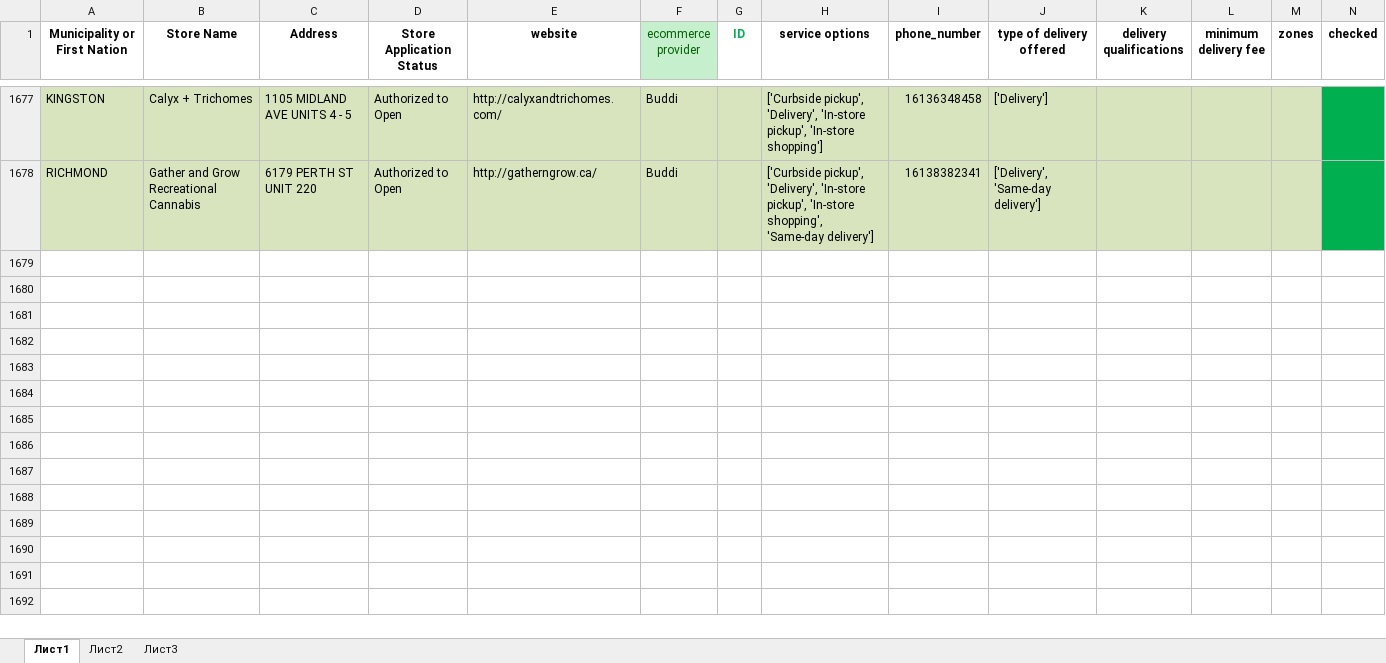
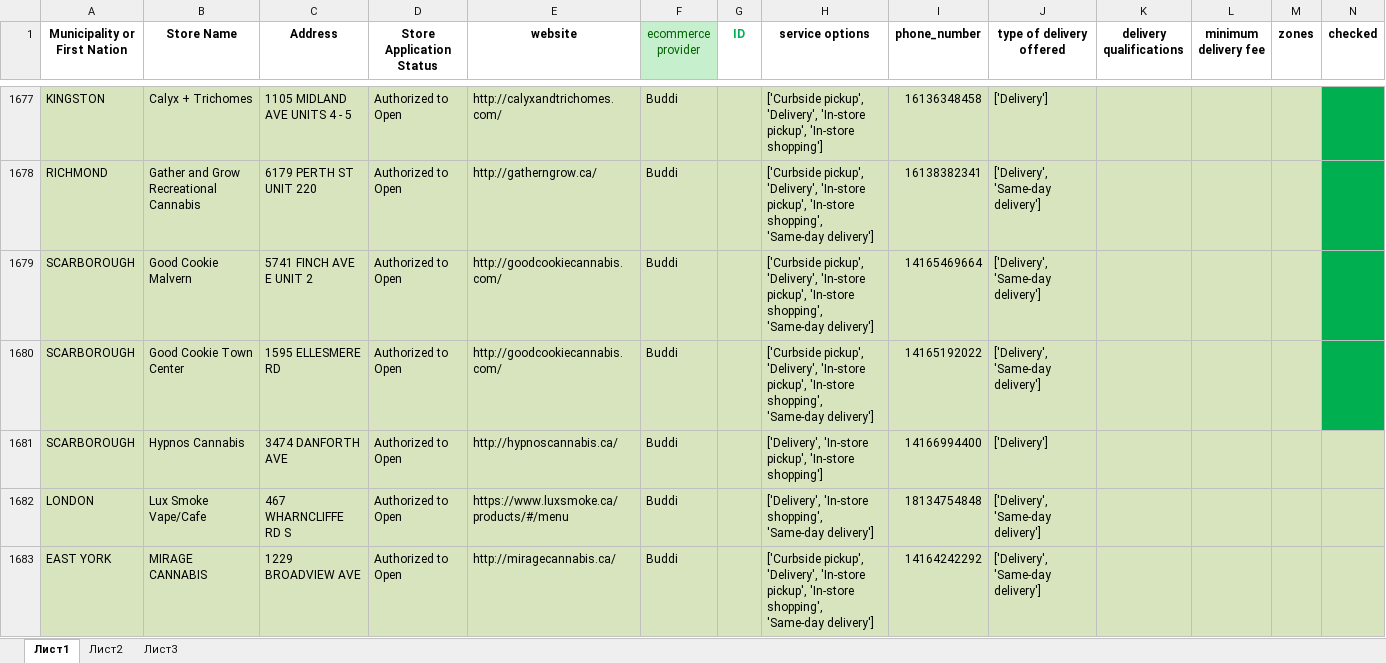
Before and after one commit to lyovaparsyan94/cannabis-shops-scraping, an Excel workbook: platform_scrapper/CANNABIS_RESULTS/found_IDs.xlsx, sheet Лист1, drawn as a sheet; only a part is shown, gaps mark what is left out; values as stored, in another font and other column widths than the file's, no borders; the diff names each change by its address in the sheet, - before the commit and + after, or states it on an @@ line.

```diff
--- a/platform_scrapper/CANNABIS_RESULTS/found_IDs.xlsx (sheet Лист1)
+++ b/platform_scrapper/CANNABIS_RESULTS/found_IDs.xlsx (sheet Лист1)
+row 1679: SCARBOROUGH | Good Cookie Malvern | 5741 FINCH AVE E UNIT 2 | Authorized to Open | http://goodcookiecannabis.com/ | Buddi |  | ['Curbside pickup', 'Delivery', 'In-store pickup', 'In-store shopping', 'Same-day delivery'] | 14165469664 | ['Delivery', 'Same-day delivery']
+row 1680: SCARBOROUGH | Good Cookie Town Center | 1595 ELLESMERE RD | Authorized to Open | http://goodcookiecannabis.com/ | Buddi |  | ['Curbside pickup', 'Delivery', 'In-store pickup', 'In-store shopping', 'Same-day delivery'] | 14165192022 | ['Delivery', 'Same-day delivery']
+row 1681: SCARBOROUGH | Hypnos Cannabis | 3474 DANFORTH AVE | Authorized to Open | http://hypnoscannabis.ca/ | Buddi |  | ['Delivery', 'In-store pickup', 'In-store shopping'] | 14166994400 | ['Delivery']
+row 1682: LONDON | Lux Smoke Vape/Cafe | 467 WHARNCLIFFE RD S | Authorized to Open | https://www.luxsmoke.ca/products/#/menu | Buddi |  | ['Delivery', 'In-store shopping', 'Same-day delivery'] | 18134754848 | ['Delivery', 'Same-day delivery']
+row 1683: EAST YORK | MIRAGE CANNABIS | 1229 BROADVIEW AVE | Authorized to Open | http://miragecannabis.ca/ | Buddi |  | ['Curbside pickup', 'Delivery', 'In-store pickup', 'In-store shopping', 'Same-day delivery'] | 14164242292 | ['Delivery', 'Same-day delivery']
```
Also changed, not shown: platform_scrapper/data/cannabis_used_IDs.xlsx, 5 other files.
